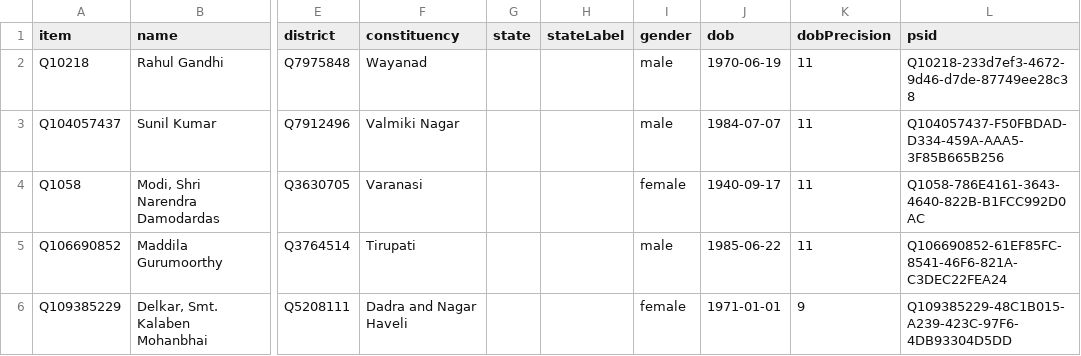
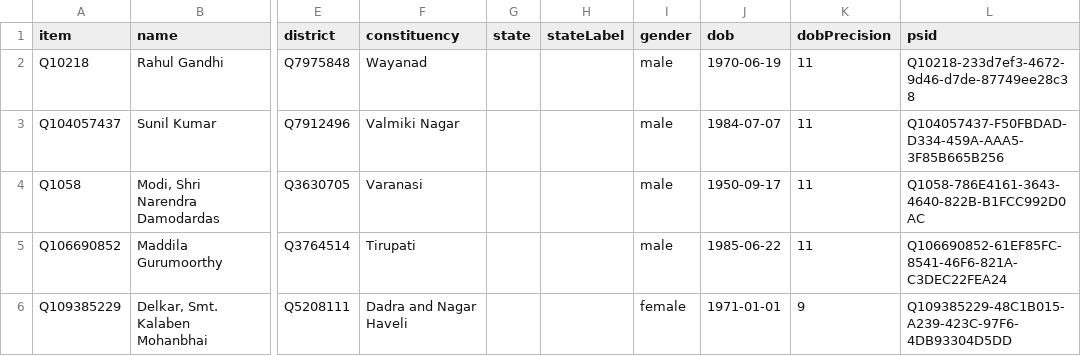
Before and after one commit to every-politician-scrapers/india-lok-sabha, a CSV file: wikidata/results/current-members.csv, drawn as a sheet; only a part is shown, gaps mark what is left out; the diff names each change by its address in the sheet, - before the commit and + after, or states it on an @@ line.

```diff
--- a/wikidata/results/current-members.csv
+++ b/wikidata/results/current-members.csv
-I4 (gender): female
+I4 (gender): male
-J4 (dob): 1940-09-17
+J4 (dob): 1950-09-17
```
